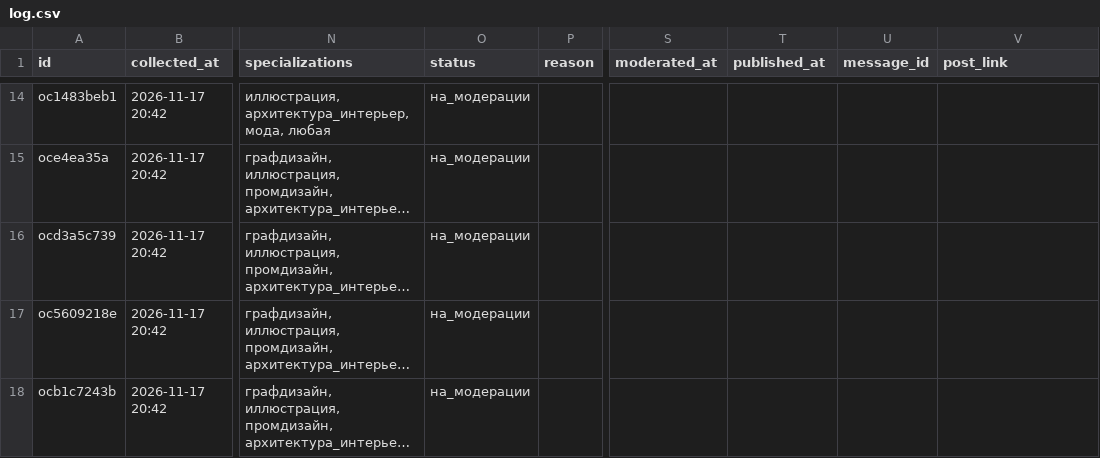
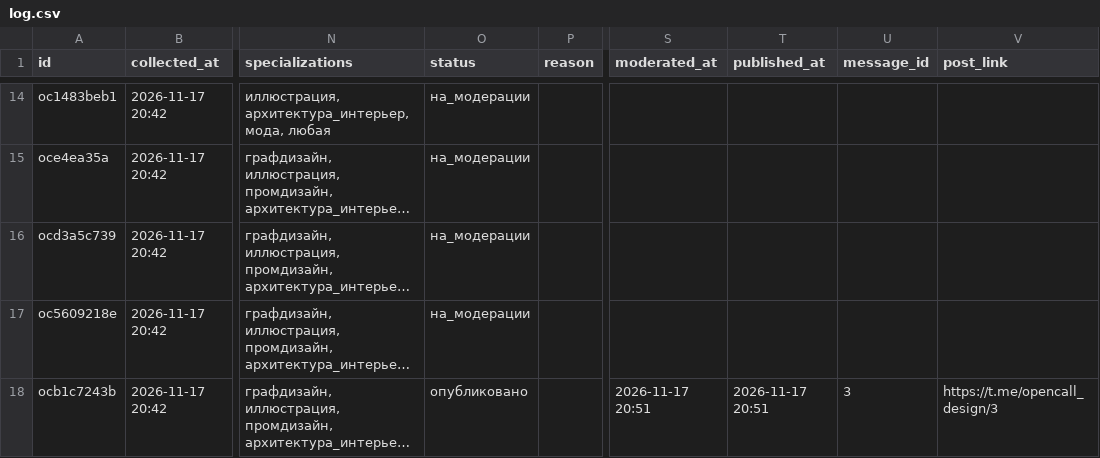
Before and after one commit to SENYANABE/opencall, a CSV file: data/log.csv, drawn as a sheet; only a part is shown, gaps mark what is left out; long unchanged cells end in …; the diff names each change by its address in the sheet, - before the commit and + after, or states it on an @@ line.

```diff
--- a/data/log.csv
+++ b/data/log.csv
-O18 (status): на_модерации
+O18 (status): опубликовано
-S18 (moderated_at): (empty)
+S18 (moderated_at): 2026-11-17 20:51
-T18 (published_at): (empty)
+T18 (published_at): 2026-11-17 20:51
-U18 (message_id): (empty)
+U18 (message_id): 3
-V18 (post_link): (empty)
+V18 (post_link): https://t.me/opencall_design/3
```
Also changed, not shown: 2 other files.
